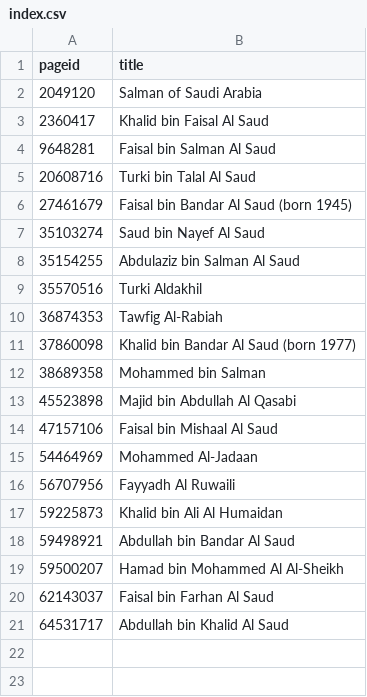
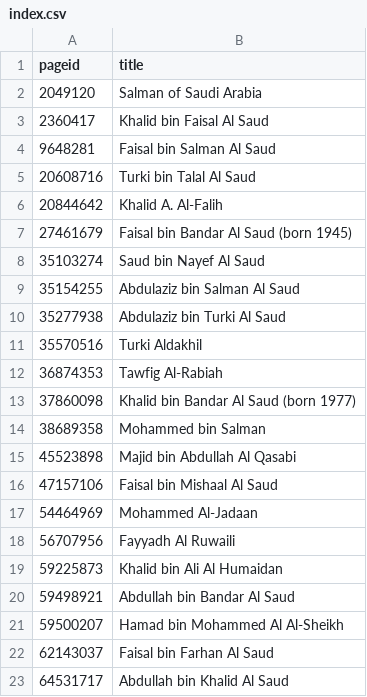
Before and after one commit to every-politician-scrapers/saudi-ministers, a CSV file: enwiki/index.csv, drawn as a sheet; the diff names each change by its address in the sheet, - before the commit and + after, or states it on an @@ line.

```diff
--- a/enwiki/index.csv
+++ b/enwiki/index.csv
+row 6: 20844642 | Khalid A. Al-Falih
+row 10: 35277938 | Abdulaziz bin Turki Al Saud
```
Also changed, not shown: 4 other files.
